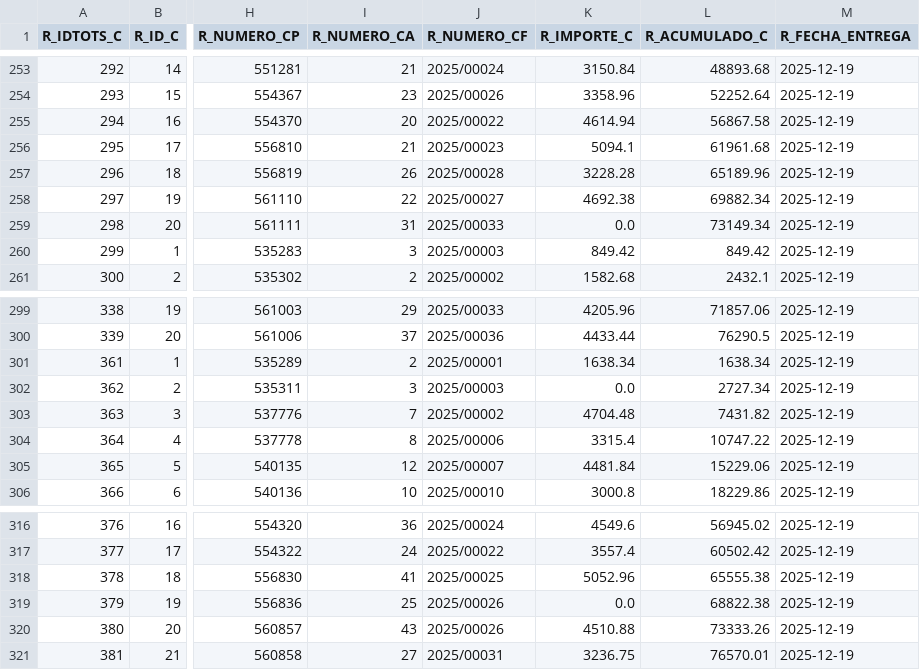
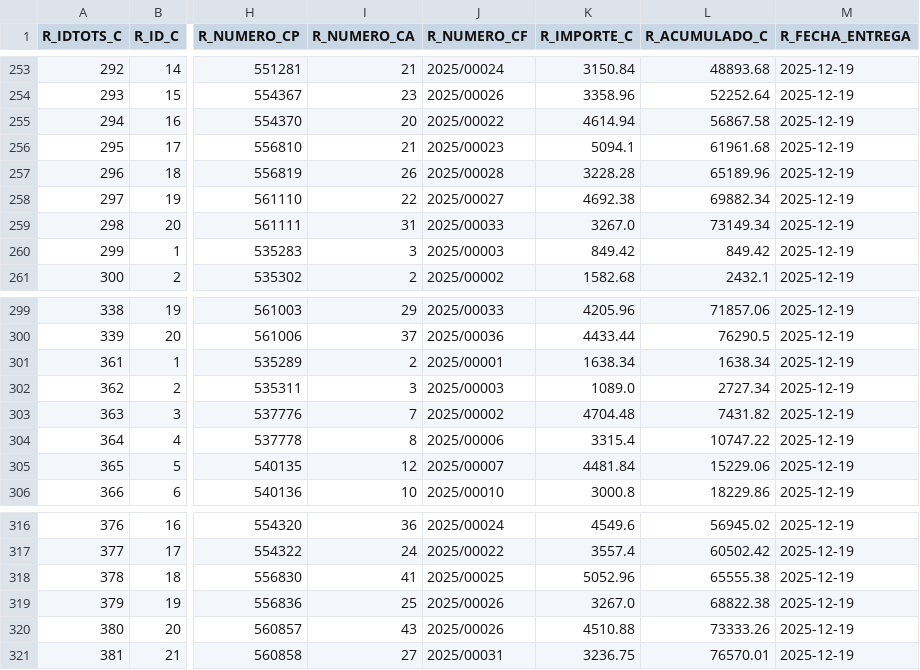
Before and after one commit to bielalzina/correccioTascaComercialStreamlit, a CSV file: LLISTATS_OUTPUT/ADG32O_02.12_COMPRES_03_DF_REAL_ALUMNES_TASCA_ENTREGADA.csv, drawn as a sheet; only a part is shown, gaps mark what is left out; the diff names each change by its address in the sheet, - before the commit and + after, or states it on an @@ line.

```diff
--- a/LLISTATS_OUTPUT/ADG32O_02.12_COMPRES_03_DF_REAL_ALUMNES_TASCA_ENTREGADA.csv
+++ b/LLISTATS_OUTPUT/ADG32O_02.12_COMPRES_03_DF_REAL_ALUMNES_TASCA_ENTREGADA.csv
-K259 (R_IMPORTE_C): 0.0
+K259 (R_IMPORTE_C): 3267.0
-K302 (R_IMPORTE_C): 0.0
+K302 (R_IMPORTE_C): 1089.0
-K319 (R_IMPORTE_C): 0.0
+K319 (R_IMPORTE_C): 3267.0
```
Also changed, not shown: LLISTATS_OUTPUT/ADG32O_02.12_COMPRES_04_UNIO_DF_REAL_PED.csv, 4 other files.
